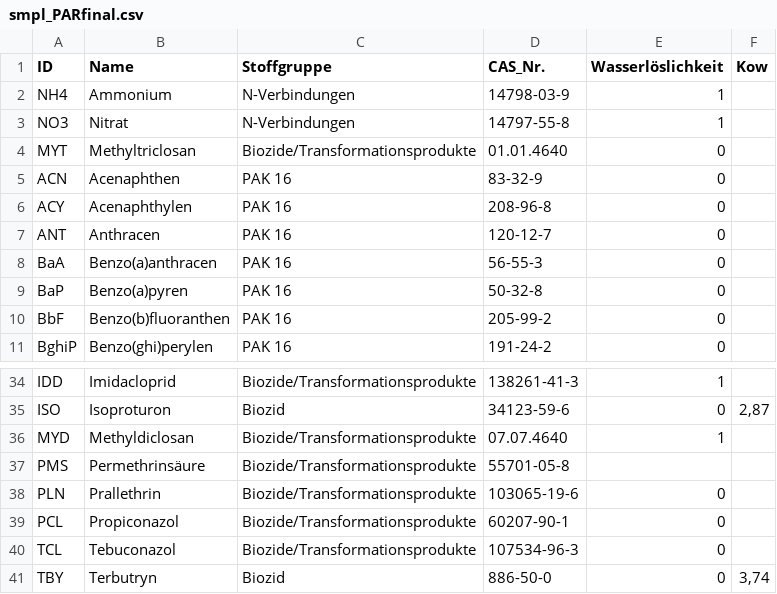
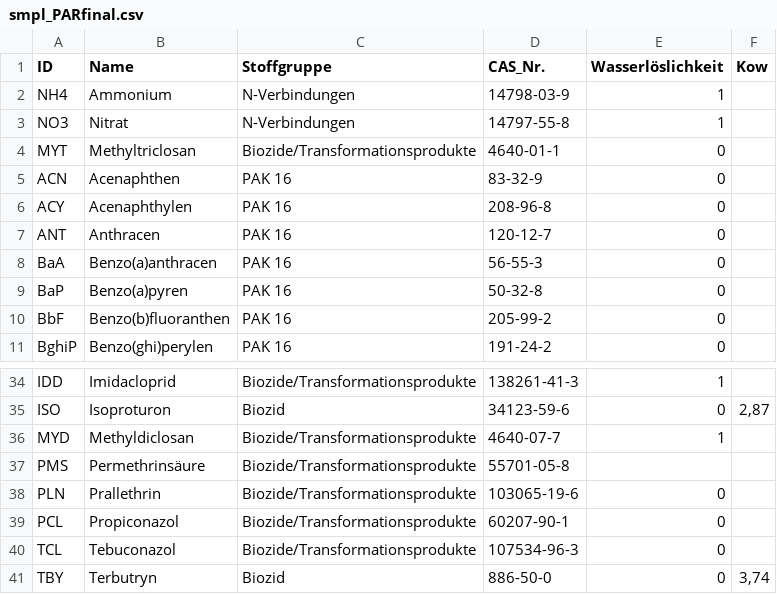
Before and after one commit to 52North/dakamon-r-tools, a CSV file: Daten/KIT/2018-09-13/smpl_PARfinal.csv, drawn as a sheet; only a part is shown, gaps mark what is left out.

Commit message:
fix CASNr

```diff
--- a/Daten/KIT/2018-09-13/smpl_PARfinal.csv
+++ b/Daten/KIT/2018-09-13/smpl_PARfinal.csv
@@ -3,3 +3,3 @@ NH4;Ammonium;N-Verbindungen;14798-03-9;1;
 NO3;Nitrat;N-Verbindungen;14797-55-8;1;
-MYT;Methyltriclosan;Biozide/Transformationsprodukte;01.01.4640;0;
+MYT;Methyltriclosan;Biozide/Transformationsprodukte;4640-01-1;0;
 ACN;Acenaphthen;PAK 16;83-32-9;0;
@@ -35,3 +35,3 @@ IDD;Imidacloprid;Biozide/Transformationsprodukte;138261-41-3;1;
 ISO;Isoproturon;Biozid;34123-59-6;0;2,87
-MYD;Methyldiclosan;Biozide/Transformationsprodukte;07.07.4640;1;
+MYD;Methyldiclosan;Biozide/Transformationsprodukte;4640-07-7;1;
 PMS;Permethrinsäure;Biozide/Transformationsprodukte;55701-05-8;;
```
